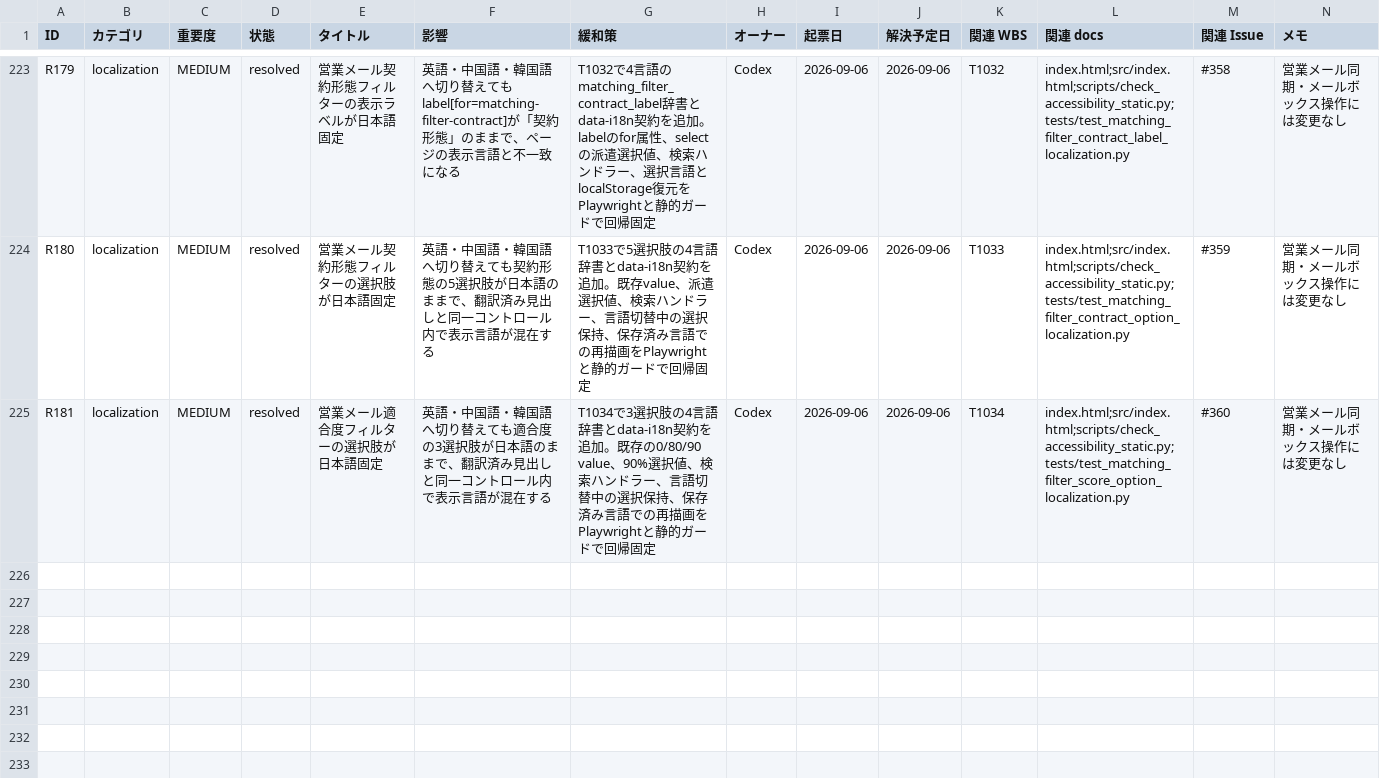
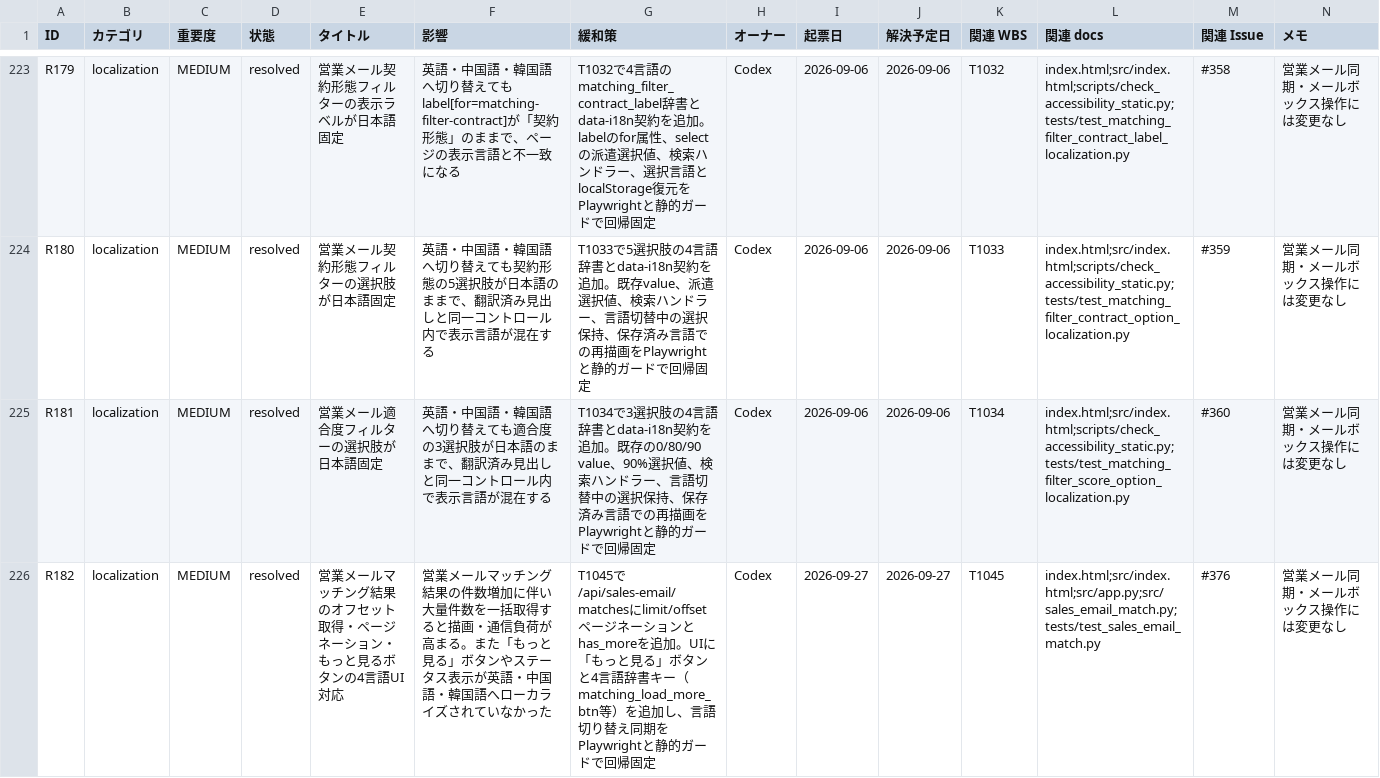
Before and after one commit to kanta13jp1/mighty-link-ai-connect, a TSV file: data/issues_tracker.tsv, drawn as a sheet; only a part is shown, gaps mark what is left out; rows hold the shown columns only; the diff names each change by its address in the sheet, - before the commit and + after, or states it on an @@ line.

Commit message:
feat: paginate sales email matches with load more and 4-lang i18n (T1045, #376)

```diff
--- a/data/issues_tracker.tsv
+++ b/data/issues_tracker.tsv
+row 226: R182 | localization | MEDIUM | resolved | 営業メールマッチング結果のオフセット取得・ページネーション・もっと見るボタンの4言語UI対応 | 営業メールマッチング結果の件数増加に伴い大量件数を一括取得すると描画・通信負荷が高まる。また「もっと見る」ボタンやステータス表示が英語・中国語・韓国語へローカライズされていなかった | T1045で/api/sales-email/matchesにlimit/offsetページネーションとhas_moreを追加。UIに「もっと見る」ボタンと4言語辞書キー（matching_load_more_btn等）を追加し、言語切り替え同期をPlaywrightと静的ガードで回帰固定 | Codex | 2026-09-27 | 2026-09-27 | T1045 | index.html;src/index.html;src/app.py;src/sales_email_match.py;tests/test_sales_email_match.py | #376 | 営業メール同期・メールボックス操作には変更なし
```
Also changed, not shown: data/WBS.tsv, 30 other files.
